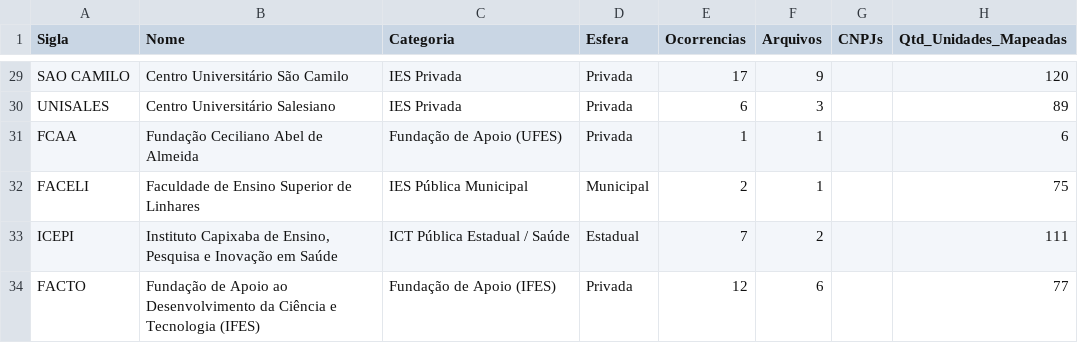
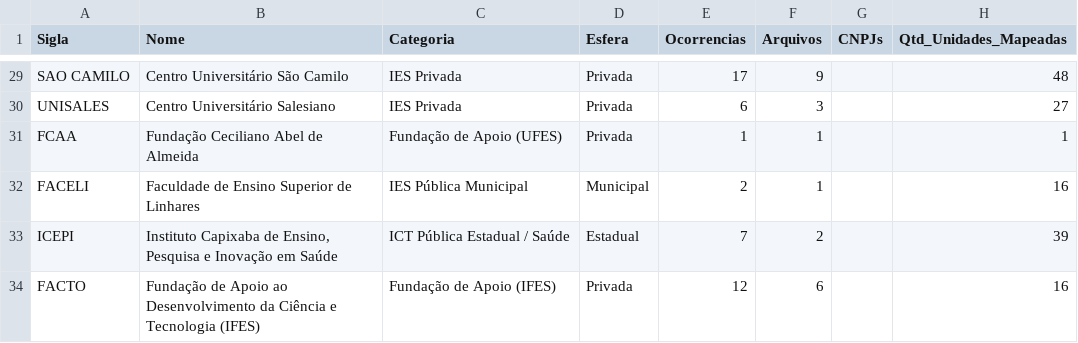
Before and after one commit to cesaraugustt/wiki-fapes, a CSV file: tools/institutions_extracted.csv, drawn as a sheet; only a part is shown, gaps mark what is left out; the diff covers the shown part only; the diff names each change by its address in the sheet, - before the commit and + after, or states it on an @@ line.

```diff
--- a/tools/institutions_extracted.csv
+++ b/tools/institutions_extracted.csv
-H29 (Qtd_Unidades_Mapeadas): 120
+H29 (Qtd_Unidades_Mapeadas): 48
-H30 (Qtd_Unidades_Mapeadas): 89
+H30 (Qtd_Unidades_Mapeadas): 27
-H31 (Qtd_Unidades_Mapeadas): 6
+H31 (Qtd_Unidades_Mapeadas): 1
-H32 (Qtd_Unidades_Mapeadas): 75
+H32 (Qtd_Unidades_Mapeadas): 16
-H33 (Qtd_Unidades_Mapeadas): 111
+H33 (Qtd_Unidades_Mapeadas): 39
-H34 (Qtd_Unidades_Mapeadas): 77
+H34 (Qtd_Unidades_Mapeadas): 16
```
Also changed, not shown: 27 edited cells elsewhere in this file, 9 other files.
